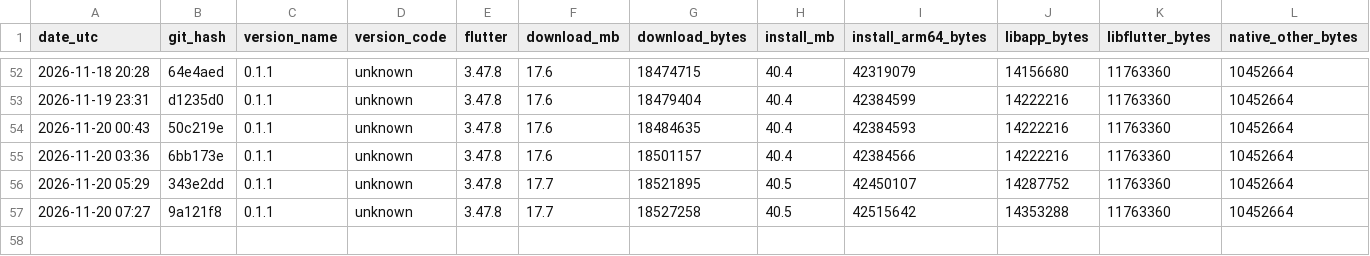
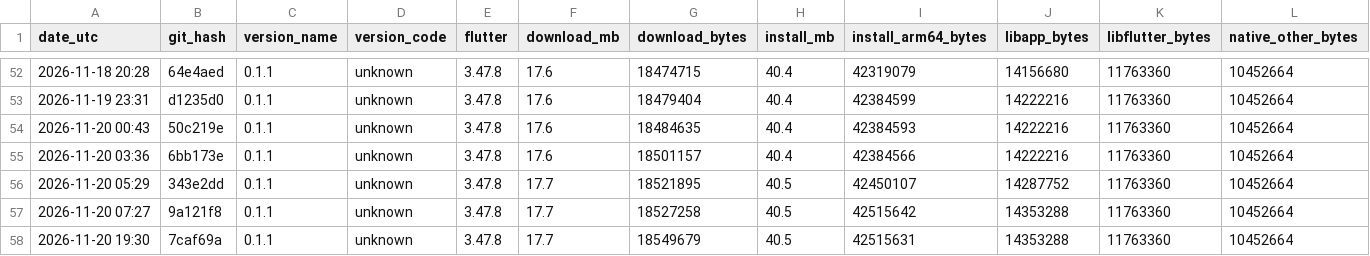
Before and after one commit to guettli/sharedinbox, a TSV file: android-app-size.tsv, drawn as a sheet; only a part is shown, gaps mark what is left out; rows hold the shown columns only; the diff names each change by its address in the sheet, - before the commit and + after, or states it on an @@ line.

```diff
--- a/android-app-size.tsv
+++ b/android-app-size.tsv
+row 58: 2026-11-20 19:30 | 7caf69a | 0.1.1 | unknown | 3.47.8 | 17.7 | 18549679 | 40.5 | 42515631 | 14353288 | 11763360 | 10452664
```
